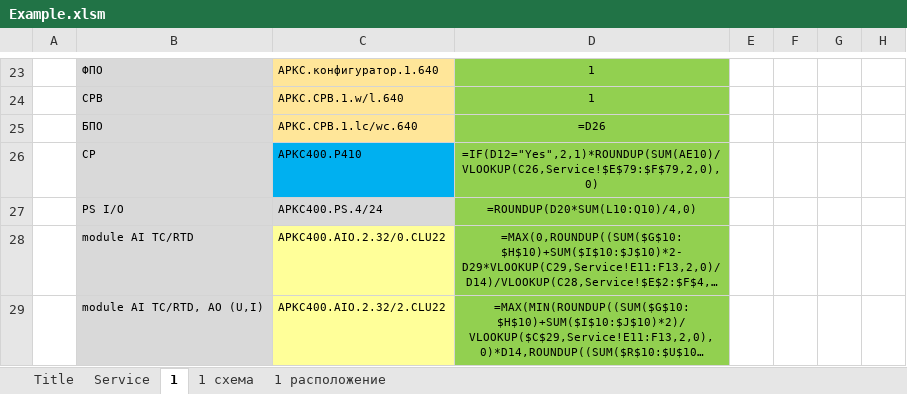
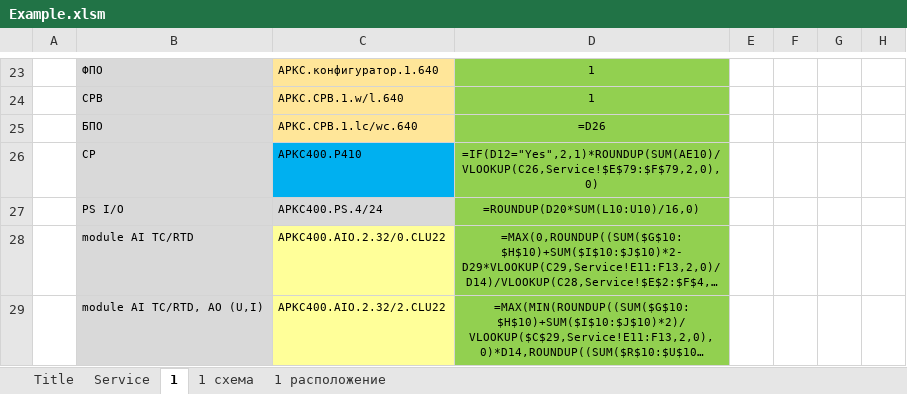
Before and after one commit to Man1nWhite/IO-Distribution, an Excel workbook: Example.xlsm, sheet 1, drawn as a sheet; only a part is shown, gaps mark what is left out; long unchanged cells end in …; values as stored, in another font and other column widths than the file's, no borders; formulas are shown in place of their values; charts and pictures not drawn; the diff names each change by its address in the sheet, - before the commit and + after, or states it on an @@ line.

Commit message:
КП: PS.4/24 — все AI/AO 0-10 В и 4-20 мА, делить на 16
Ячейка D27 листа «1» (строка «PS I/O», C27 = АРКС400.PS.4/24):
было  ROUNDUP(D20*SUM(L10:Q10)/4,0)
стало ROUNDUP(D20*SUM(L10:U10)/16,0)

Считаются все каналы AI и AO с сигналами 0-10 В и 4-20 мА, включая
HART и Ex (L10:U10); TC/RTD по-прежнему не входят. Сумма делится на 16
и округляется вверх; множитель D20 («Процент сигналов с питанием от
шкафа») сохранён.

Правка внесена в Example.xlsm и во все книги Projects/2026-11-23
(КП-1…10, ЛСУ_НОВ). В каждой книге изменена только запись
xl/worksheets/sheet3.xml, остальные части архива (в т.ч. vbaProject.bin)
не тронуты; кэшированное значение D27 остаётся верным, так как D20 = 0.

Co-authored-by: arena-agent <297053741+arena-agent@users.noreply.github.com>

```diff
--- a/Example.xlsm (sheet 1)
+++ b/Example.xlsm (sheet 1)
-D27: =ROUNDUP(D20*SUM(L10:Q10)/4,0)
+D27: =ROUNDUP(D20*SUM(L10:U10)/16,0)
```
Also changed, not shown: Projects/2026-11-23/КП-1.xlsm, Projects/2026-11-23/КП-10.xlsm, 9 other files.
